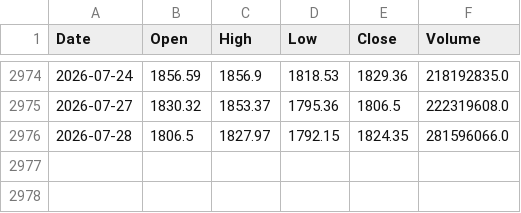
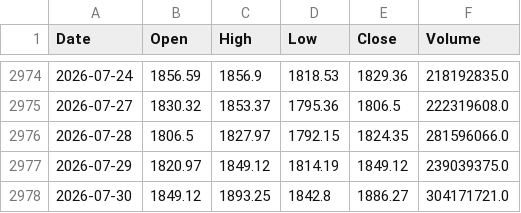
Before and after one commit to datnthe153187/Datnt_Smooth, a CSV file: df_vn30.csv, drawn as a sheet; only a part is shown, gaps mark what is left out.

```diff
--- a/df_vn30.csv
+++ b/df_vn30.csv
@@ -2976 +2976,3 @@ Date,Open,High,Low,Close,Volume
 2026-07-28,1806.5,1827.97,1792.15,1824.35,281596066.0
+2026-07-29,1820.97,1849.12,1814.19,1849.12,239039375.0
+2026-07-30,1849.12,1893.25,1842.8,1886.27,304171721.0
```
Also changed, not shown: nav.csv, pnl_live.csv.
